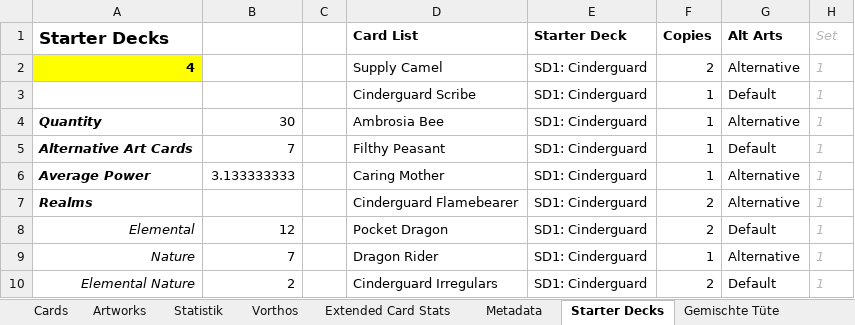
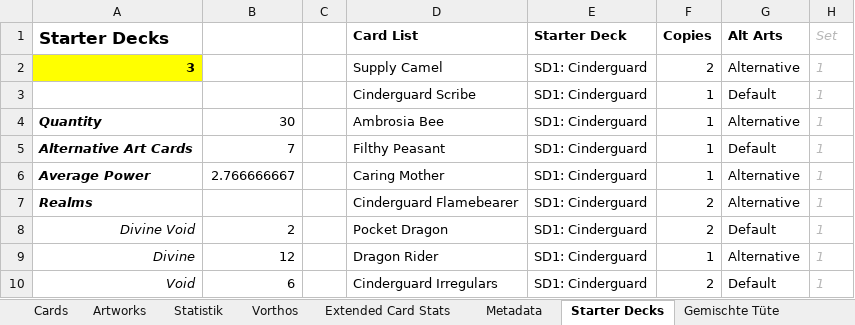
Before and after one commit to nonbiristudios/shardsofbeyond, an Excel workbook: workspace/card-data/beyond.xlsx, sheet Starter Decks, drawn as a sheet; only a part is shown; values as stored, in another font and other column widths than the file's, no borders; charts and pictures and conditional formats not drawn; the diff covers the shown part only; the diff names each change by its address in the sheet, - before the commit and + after, or states it on an @@ line.

```diff
--- a/workspace/card-data/beyond.xlsx (sheet Starter Decks)
+++ b/workspace/card-data/beyond.xlsx (sheet Starter Decks)
-A2 (Starter Decks): 4
+A2 (Starter Decks): 3
-B6: 3.133333333
+B6: 2.766666667
-A8 (Starter Decks): Elemental
+A8 (Starter Decks): Divine Void
-B8: 12
+B8: 2
-A9 (Starter Decks): Nature
+A9 (Starter Decks): Divine
-B9: 7
+B9: 12
-A10 (Starter Decks): Elemental Nature
+A10 (Starter Decks): Void
-B10: 2
+B10: 6
```
Also changed, not shown: 1 added row, 1 removed row and 27 edited cells elsewhere in this sheet, sheet Vorthos, sheet Statistik, sheet Extended Card Stats, sheet Cards, sheet Artworks, formulas that keep their value, hidden cells, charts or pictures, 2 other files.
